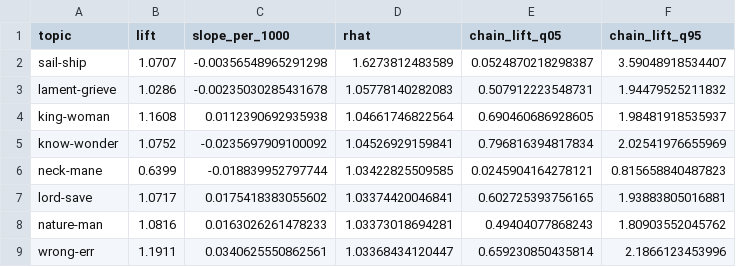
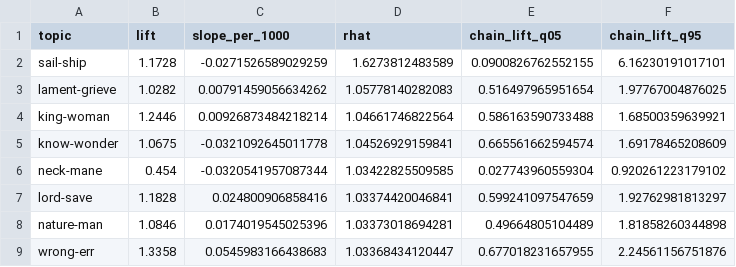
Before and after one commit to Urdatorn/bsda-miniproject-2026, a CSV file: results/analytic/walk_stability.csv, drawn as a sheet; only a part is shown; the diff covers the shown part only.

```diff
--- a/results/analytic/walk_stability.csv
+++ b/results/analytic/walk_stability.csv
@@ -1,9 +1,9 @@
 "topic","lift","slope_per_1000","rhat","chain_lift_q05","chain_lift_q95"
-"sail-ship",1.0707,-0.00356548965291298,1.6273812483589,0.0524870218298387,3.59048918534407
-"lament-grieve",1.0286,-0.00235030285431678,1.05778140282083,0.507912223548731,1.94479525211832
-"king-woman",1.1608,0.0112390692935938,1.04661746822564,0.690460686928605,1.98481918535937
-"know-wonder",1.0752,-0.0235697909100092,1.04526929159841,0.796816394817834,2.02541976655969
-"neck-mane",0.6399,-0.018839952797744,1.03422825509585,0.0245904164278121,0.815658840487823
-"lord-save",1.0717,0.0175418383055602,1.03374420046841,0.602725393756165,1.93883805016881
-"nature-man",1.0816,0.0163026261478233,1.03373018694281,0.49404077868243,1.80903552045762
-"wrong-err",1.1911,0.0340625550862561,1.03368434120447,0.659230850435814,2.1866123453996
+"sail-ship",1.1728,-0.0271526589029259,1.6273812483589,0.0900826762552155,6.16230191017101
+"lament-grieve",1.0282,0.00791459056634262,1.05778140282083,0.516497965951654,1.97767004876025
+"king-woman",1.2446,0.00926873484218214,1.04661746822564,0.586163590733488,1.68500359639921
+"know-wonder",1.0675,-0.0321092645011778,1.04526929159841,0.665561662594574,1.69178465208609
+"neck-mane",0.454,-0.0320541957087344,1.03422825509585,0.027743960559304,0.920261223179102
+"lord-save",1.1828,0.024800906858416,1.03374420046841,0.599241097547659,1.92762981813297
+"nature-man",1.0846,0.0174019545025396,1.03373018694281,0.49664805104489,1.81858260344898
+"wrong-err",1.3358,0.0545983166438683,1.03368434120447,0.677018231657955,2.24561156751876
```
Also changed, not shown: 108 edited cells elsewhere in this file, 2 other files.
